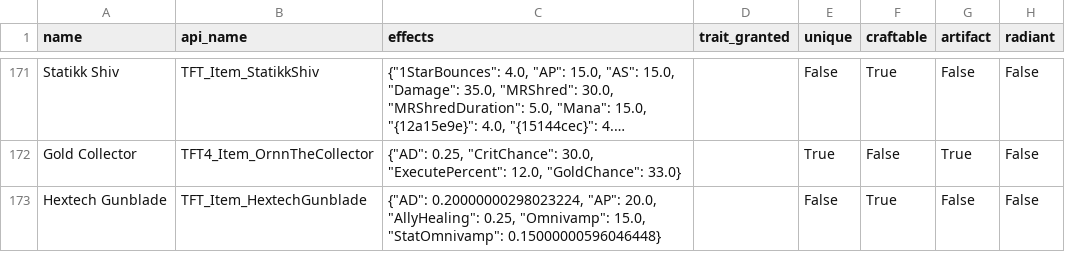
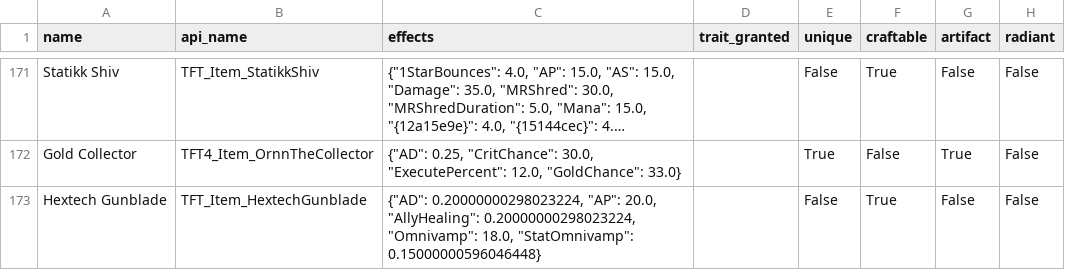
Before and after one commit to ColleenN/tft_data_transform, a CSV file: seeds/seed_items.csv, drawn as a sheet; only a part is shown, gaps mark what is left out; long unchanged cells end in …; the diff covers the shown part only; the diff names each change by its address in the sheet, - before the commit and + after, or states it on an @@ line.

```diff
--- a/seeds/seed_items.csv
+++ b/seeds/seed_items.csv
-C173 (effects): …20.0, "AllyHealing": 0.25, "Omnivamp": 15.0, "StatOmnivamp": 0.15000000596046448}
+C173 (effects): …20.0, "AllyHealing": 0.20000000298023224, "Omnivamp": 18.0, "StatOmnivamp": 0.15000000596046448}
```
Also changed, not shown: 6 edited cells elsewhere in this file, 3 other files.
